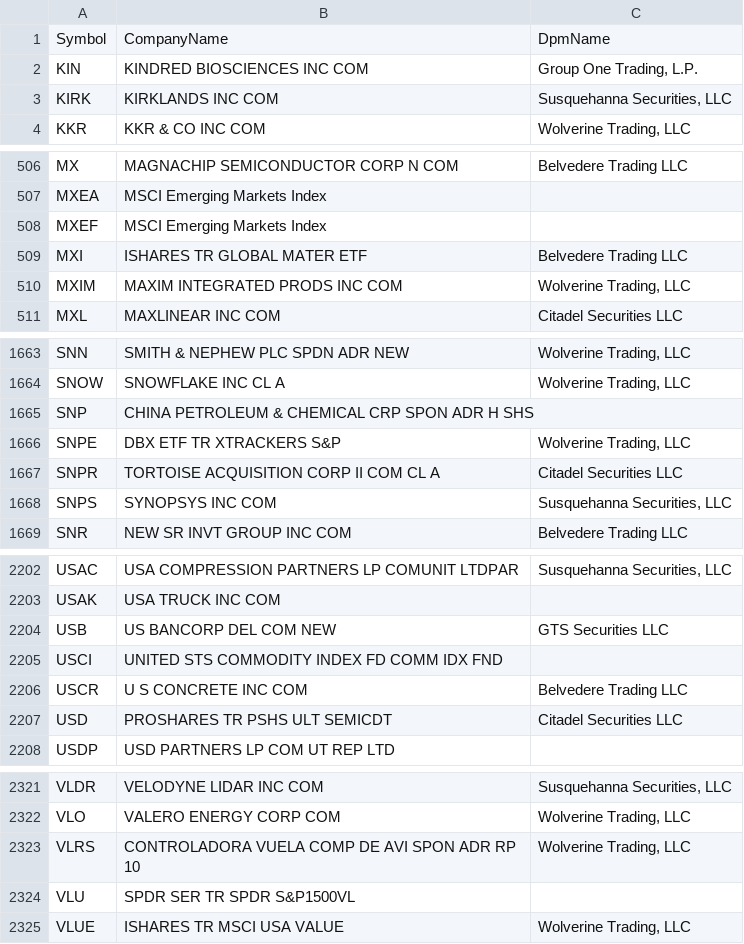
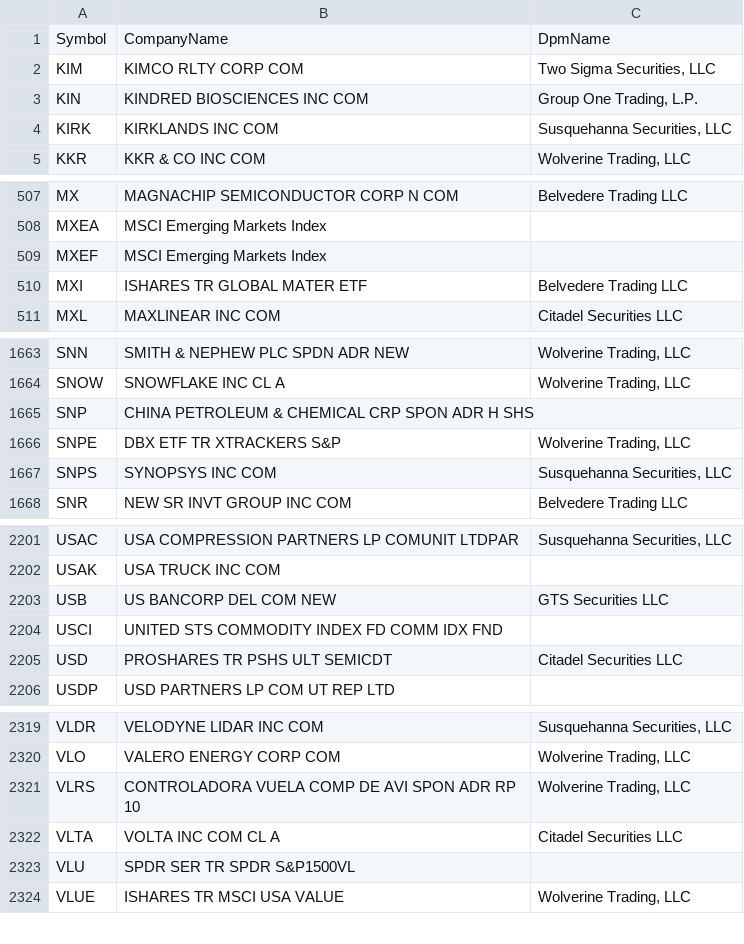
Before and after one commit to haoenhui/usa-optionable-stocks, a CSV file: options-02000.csv, drawn as a sheet; only a part is shown, gaps mark what is left out; removed rows and columns are numbered as before the commit, all else as after; the diff covers the shown part only; the diff names each change by its address in the sheet, - before the commit and + after, or states it on an @@ line.

```diff
--- a/options-02000.csv
+++ b/options-02000.csv
+row 2: KIM | KIMCO RLTY CORP COM | Two Sigma Securities, LLC
-row 510: MXIM | MAXIM INTEGRATED PRODS INC COM | Wolverine Trading, LLC
-row 1667: SNPR | TORTOISE ACQUISITION CORP II COM CL A | Citadel Securities LLC
-row 2206: USCR | U S CONCRETE INC COM | Belvedere Trading LLC
+row 2322: VLTA | VOLTA INC COM CL A | Citadel Securities LLC
```
Also changed, not shown: 15 edited cells elsewhere in this file, options-00000.csv.
